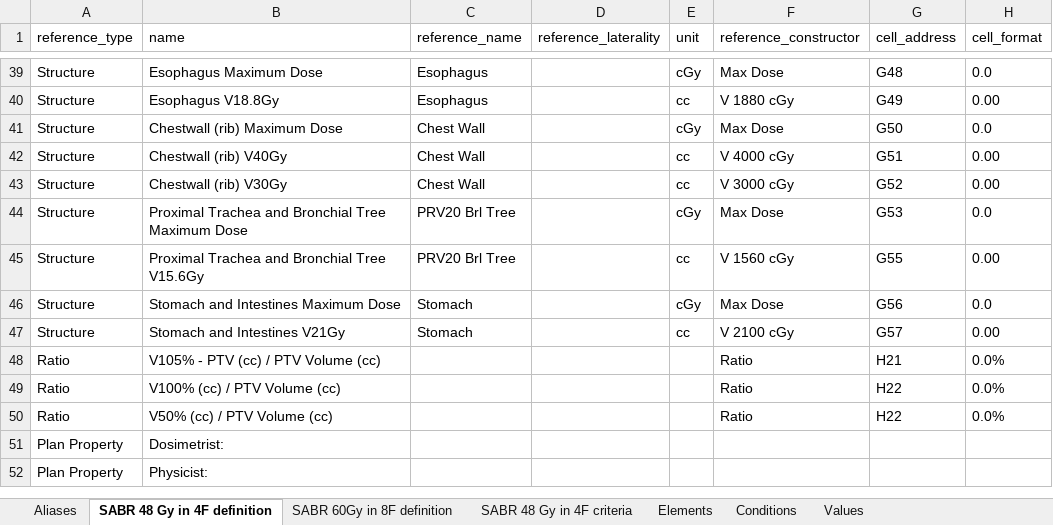
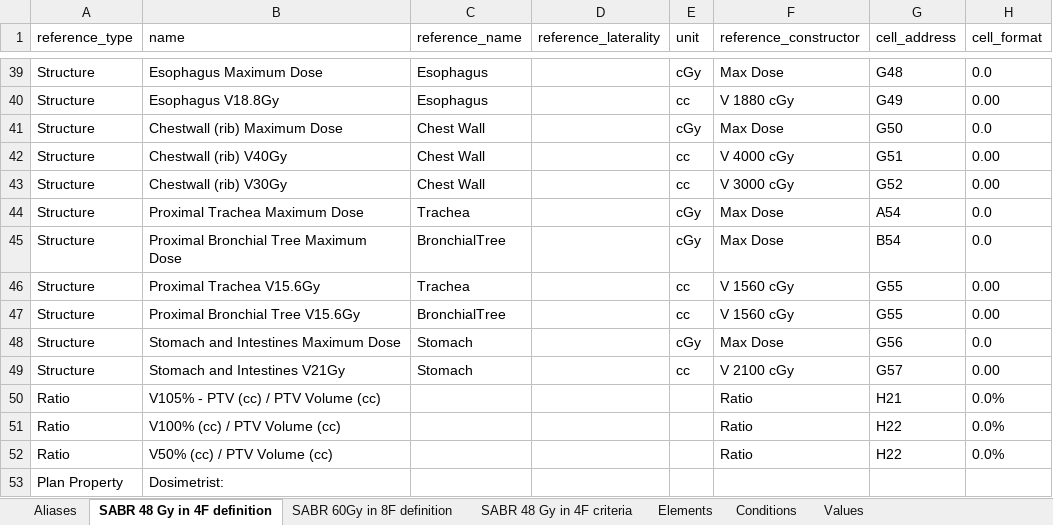
Before and after one commit to GregSal/PlanEvaluation, an Excel workbook: sabr_plan_report/Data/ReportReference.xlsx, sheet SABR 48 Gy in 4F definition, drawn as a sheet; only a part is shown, gaps mark what is left out; the shorter side is filled out with more unchanged rows; values as stored, in another font and other column widths than the file's, no borders; addresses are those after the commit; the diff names each change by its address in the sheet, - before the commit and + after, or states it on an @@ line.

```diff
--- a/sabr_plan_report/Data/ReportReference.xlsx (sheet SABR 48 Gy in 4F definition)
+++ b/sabr_plan_report/Data/ReportReference.xlsx (sheet SABR 48 Gy in 4F definition)
+row 44: Structure | Proximal Trachea Maximum Dose | Trachea |  | cGy | Max Dose | A54 | 0.0
-B45 (name): Proximal Trachea and Bronchial Tree Maximum Dose
+B45 (name): Proximal Bronchial Tree Maximum Dose
-C45 (reference_name): PRV20 Brl Tree
+C45 (reference_name): BronchialTree
-G45 (cell_address): G53
+G45 (cell_address): B54
+row 46: Structure | Proximal Trachea V15.6Gy | Trachea |  | cc | V 1560 cGy | G55 | 0.00
-B47 (name): Proximal Trachea and Bronchial Tree V15.6Gy
+B47 (name): Proximal Bronchial Tree V15.6Gy
-C47 (reference_name): PRV20 Brl Tree
+C47 (reference_name): BronchialTree
```
Also changed, not shown: sheet SABR 60Gy in 8F definition, 16 other files.
